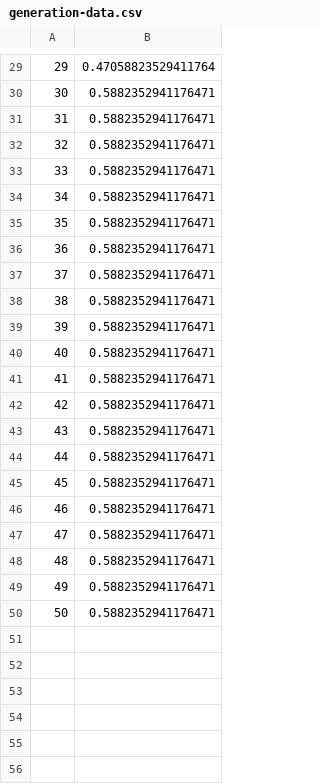
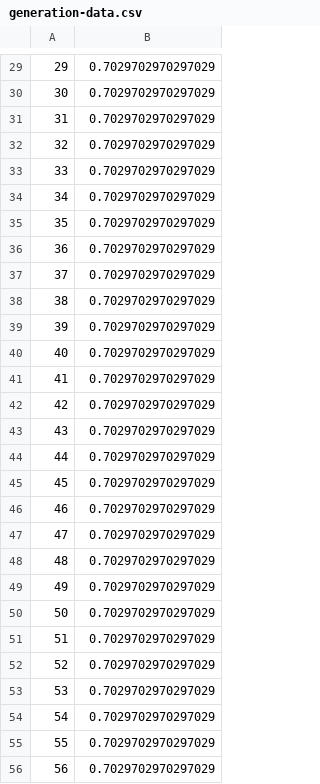
Before and after one commit to RandallSuski/CAS-Project-3, a CSV file: generation-data.csv, drawn as a sheet; only a part is shown, gaps mark what is left out; the diff covers the shown part only.

```diff
--- a/generation-data.csv
+++ b/generation-data.csv
@@ -29,22 +29,28 @@
-29,0.47058823529411764
-30,0.5882352941176471
-31,0.5882352941176471
-32,0.5882352941176471
-33,0.5882352941176471
-34,0.5882352941176471
-35,0.5882352941176471
-36,0.5882352941176471
-37,0.5882352941176471
-38,0.5882352941176471
-39,0.5882352941176471
-40,0.5882352941176471
-41,0.5882352941176471
-42,0.5882352941176471
-43,0.5882352941176471
-44,0.5882352941176471
-45,0.5882352941176471
-46,0.5882352941176471
-47,0.5882352941176471
-48,0.5882352941176471
-49,0.5882352941176471
-50,0.5882352941176471
+29,0.7029702970297029
+30,0.7029702970297029
+31,0.7029702970297029
+32,0.7029702970297029
+33,0.7029702970297029
+34,0.7029702970297029
+35,0.7029702970297029
+36,0.7029702970297029
+37,0.7029702970297029
+38,0.7029702970297029
+39,0.7029702970297029
+40,0.7029702970297029
+41,0.7029702970297029
+42,0.7029702970297029
+43,0.7029702970297029
+44,0.7029702970297029
+45,0.7029702970297029
+46,0.7029702970297029
+47,0.7029702970297029
+48,0.7029702970297029
+49,0.7029702970297029
+50,0.7029702970297029
+51,0.7029702970297029
+52,0.7029702970297029
+53,0.7029702970297029
+54,0.7029702970297029
+55,0.7029702970297029
+56,0.7029702970297029
```
Also changed, not shown: 44 added rows and 28 edited cells elsewhere in this file, 2 other files.
